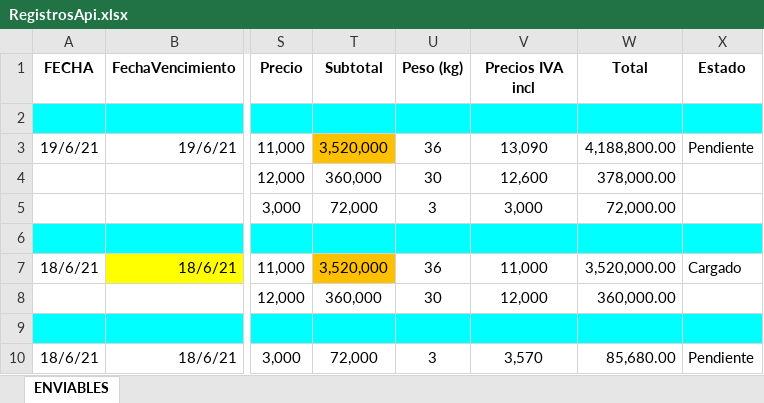
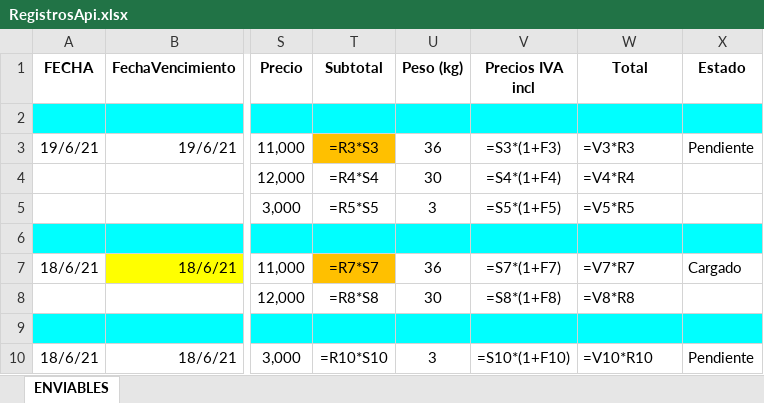
Before and after one commit to bryanMontoya/alegraApp, an Excel workbook: RegistrosApi.xlsx, sheet ENVIABLES, drawn as a sheet; only a part is shown, gaps mark what is left out; values as stored, in another font and other column widths than the file's, no borders; formulas without a stored value are shown as written; the diff names each change by its address in the sheet, - before the commit and + after, or states it on an @@ line.

```diff
--- a/RegistrosApi.xlsx (sheet ENVIABLES)
+++ b/RegistrosApi.xlsx (sheet ENVIABLES)
-T3 (Subtotal): 3,520,000
+T3 (Subtotal): =R3*S3
-V3 (Precios IVA incl): 13,090
+V3 (Precios IVA incl): =S3*(1+F3)
-W3 (Total): 4,188,800.00
+W3 (Total): =V3*R3
-T4 (Subtotal): 360,000
+T4 (Subtotal): =R4*S4
-V4 (Precios IVA incl): 12,600
+V4 (Precios IVA incl): =S4*(1+F4)
-W4 (Total): 378,000.00
+W4 (Total): =V4*R4
-T5 (Subtotal): 72,000
+T5 (Subtotal): =R5*S5
-V5 (Precios IVA incl): 3,000
+V5 (Precios IVA incl): =S5*(1+F5)
-W5 (Total): 72,000.00
+W5 (Total): =V5*R5
-T7 (Subtotal): 3,520,000
+T7 (Subtotal): =R7*S7
-V7 (Precios IVA incl): 11,000
+V7 (Precios IVA incl): =S7*(1+F7)
-W7 (Total): 3,520,000.00
+W7 (Total): =V7*R7
-T8 (Subtotal): 360,000
+T8 (Subtotal): =R8*S8
-V8 (Precios IVA incl): 12,000
+V8 (Precios IVA incl): =S8*(1+F8)
-W8 (Total): 360,000.00
+W8 (Total): =V8*R8
-T10 (Subtotal): 72,000
+T10 (Subtotal): =R10*S10
-V10 (Precios IVA incl): 3,570
+V10 (Precios IVA incl): =S10*(1+F10)
-W10 (Total): 85,680.00
+W10 (Total): =V10*R10
```
Also changed, not shown: 4 other files.
